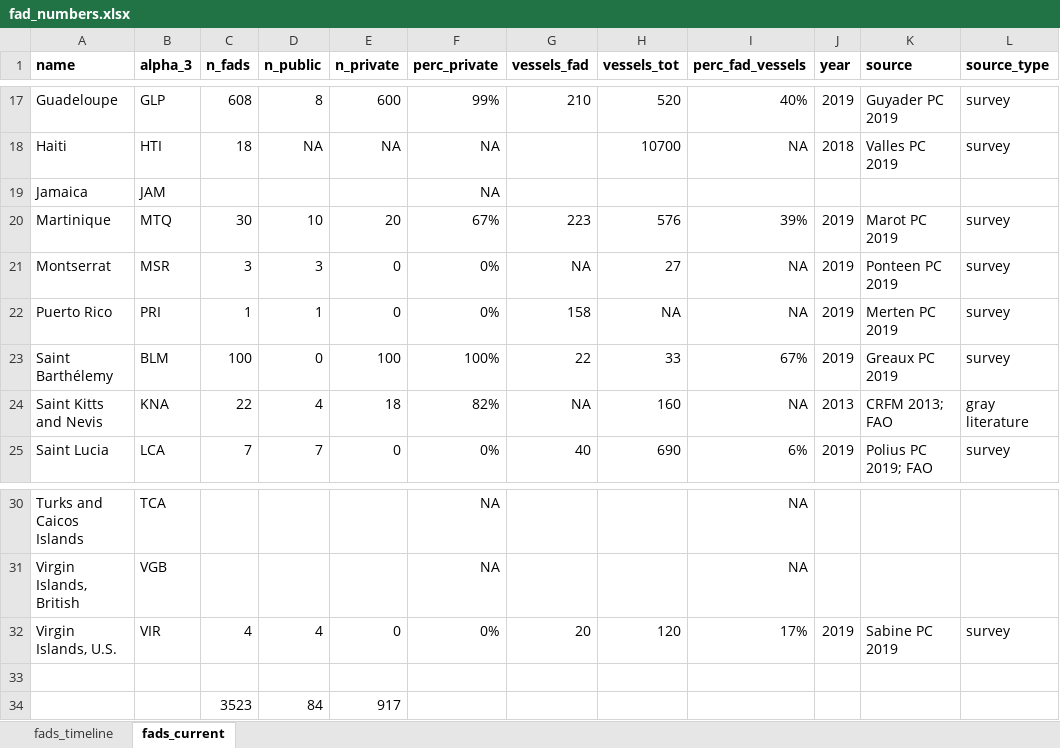
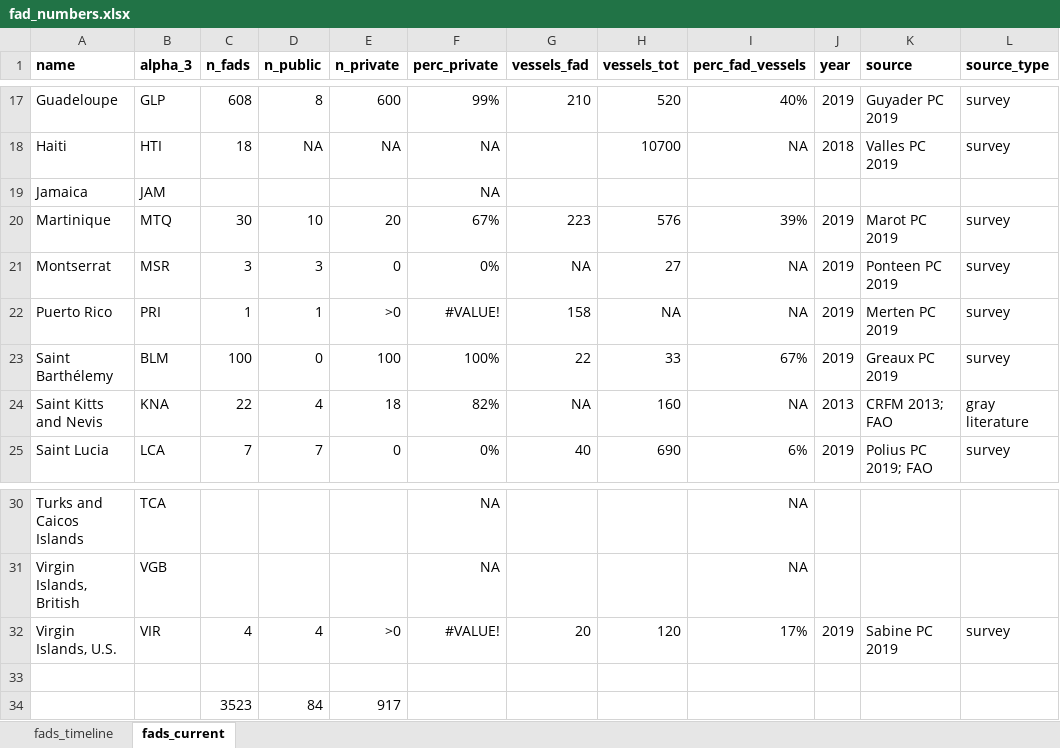
Before and after one commit to jcvdav/kuni_fads, an Excel workbook: raw_data/fad_data/fad_numbers.xlsx, sheet fads_current, drawn as a sheet; only a part is shown, gaps mark what is left out; values as stored, in another font and other column widths than the file's, no borders; the diff names each change by its address in the sheet, - before the commit and + after, or states it on an @@ line.

Commit message:
syncing updated fad numbers

```diff
--- a/raw_data/fad_data/fad_numbers.xlsx (sheet fads_current)
+++ b/raw_data/fad_data/fad_numbers.xlsx (sheet fads_current)
-E22 (n_private): 0
+E22 (n_private): >0
-F22 (perc_private): 0%
+F22 (perc_private): #VALUE!
-E32 (n_private): 0
+E32 (n_private): >0
-F32 (perc_private): 0%
+F32 (perc_private): #VALUE!
```
